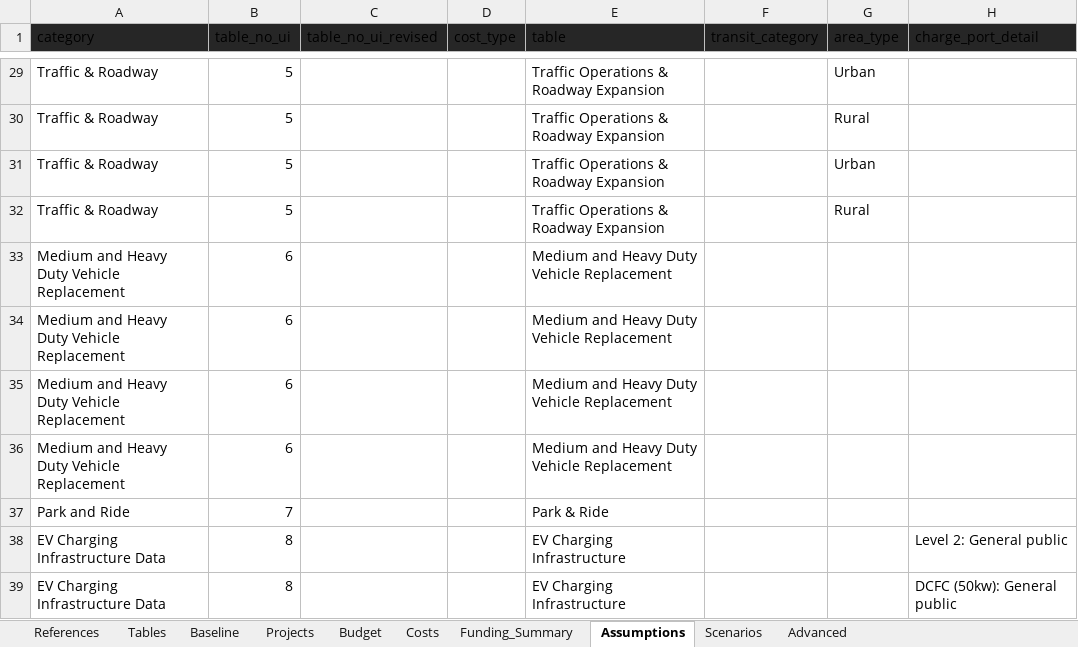
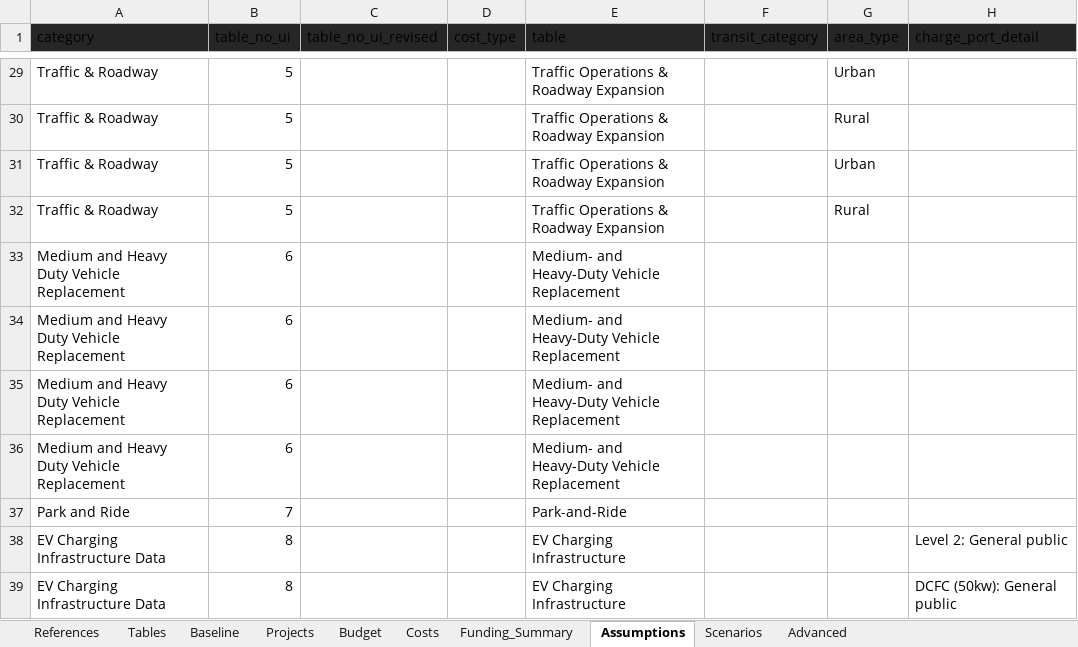
Before and after one commit to camsys/TEACART, an Excel workbook: data/2.User_Inputs.xlsx, sheet Assumptions, drawn as a sheet; only a part is shown, gaps mark what is left out; values as stored, in another font and other column widths than the file's, no borders; table styles not drawn; the diff names each change by its address in the sheet, - before the commit and + after, or states it on an @@ line.

```diff
--- a/data/2.User_Inputs.xlsx (sheet Assumptions)
+++ b/data/2.User_Inputs.xlsx (sheet Assumptions)
-E33:E36 (table): Medium and Heavy Duty Vehicle Replacement
+E33:E36 (table): Medium- and Heavy-Duty Vehicle Replacement
-E37 (table): Park & Ride
+E37 (table): Park-and-Ride
```
Also changed, not shown: 1 other file.
